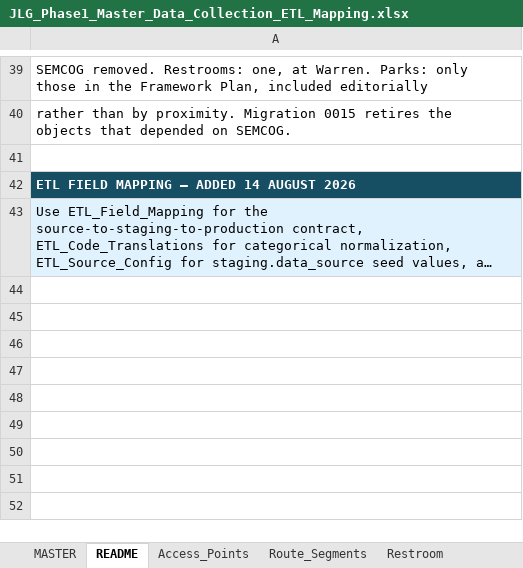
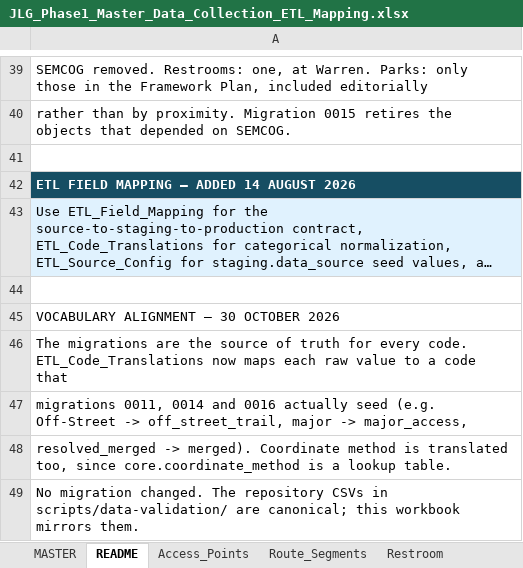
Before and after one commit to JLG-Map-App-Team/jlgmapapp-backend, an Excel workbook: docs/etl/JLG_Phase1_Master_Data_Collection_ETL_Mapping.xlsx, sheet README, drawn as a sheet; only a part is shown, gaps mark what is left out; long unchanged cells end in …; values as stored, in another font and other column widths than the file's, no borders; the diff names each change by its address in the sheet, - before the commit and + after, or states it on an @@ line.

```diff
--- a/docs/etl/JLG_Phase1_Master_Data_Collection_ETL_Mapping.xlsx (sheet README)
+++ b/docs/etl/JLG_Phase1_Master_Data_Collection_ETL_Mapping.xlsx (sheet README)
+row 44: (empty)
+row 45: VOCABULARY ALIGNMENT — 30 OCTOBER 2026
+row 46: The migrations are the source of truth for every code. ETL_Code_Translations now maps each raw value to a code that
+row 47: migrations 0011, 0014 and 0016 actually seed (e.g. Off-Street -> off_street_trail, major -> major_access,
+row 48: resolved_merged -> merged). Coordinate method is translated too, since core.coordinate_method is a lookup table.
+row 49: No migration changed. The repository CSVs in scripts/data-validation/ are canonical; this workbook mirrors them.
```
Also changed, not shown: sheet ETL_Code_Translations, sheet ETL_Field_Mapping, 4 other files.
